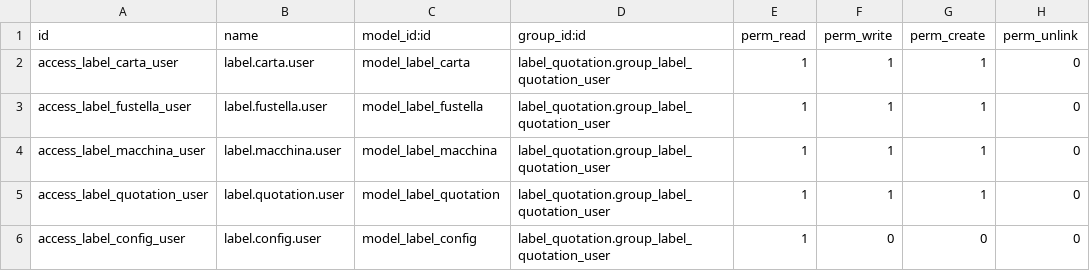
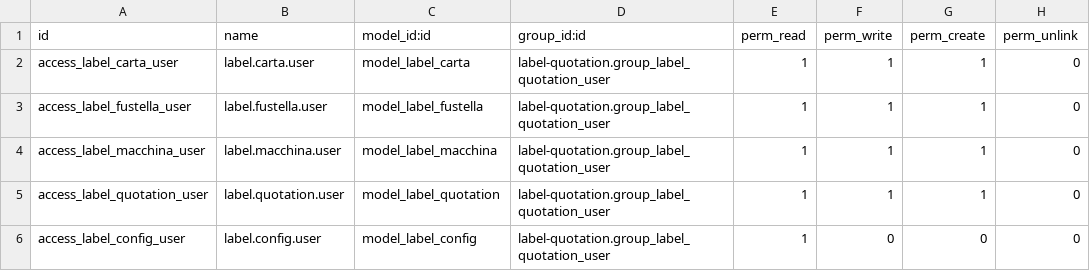
Before and after one commit to visionsrlsolution/label-quotation, a CSV file: security/ir.model.access.csv, drawn as a sheet.

```diff
--- a/security/ir.model.access.csv
+++ b/security/ir.model.access.csv
@@ -1,6 +1,6 @@
 id,name,model_id:id,group_id:id,perm_read,perm_write,perm_create,perm_unlink
-access_label_carta_user,label.carta.user,model_label_carta,label_quotation.group_label_quotation_user,1,1,1,0
-access_label_fustella_user,label.fustella.user,model_label_fustella,label_quotation.group_label_quotation_user,1,1,1,0
-access_label_macchina_user,label.macchina.user,model_label_macchina,label_quotation.group_label_quotation_user,1,1,1,0
-access_label_quotation_user,label.quotation.user,model_label_quotation,label_quotation.group_label_quotation_user,1,1,1,0
-access_label_config_user,label.config.user,model_label_config,label_quotation.group_label_quotation_user,1,0,0,0
+access_label_carta_user,label.carta.user,model_label_carta,label-quotation.group_label_quotation_user,1,1,1,0
+access_label_fustella_user,label.fustella.user,model_label_fustella,label-quotation.group_label_quotation_user,1,1,1,0
+access_label_macchina_user,label.macchina.user,model_label_macchina,label-quotation.group_label_quotation_user,1,1,1,0
+access_label_quotation_user,label.quotation.user,model_label_quotation,label-quotation.group_label_quotation_user,1,1,1,0
+access_label_config_user,label.config.user,model_label_config,label-quotation.group_label_quotation_user,1,0,0,0
```
Also changed, not shown: 3 other files.
